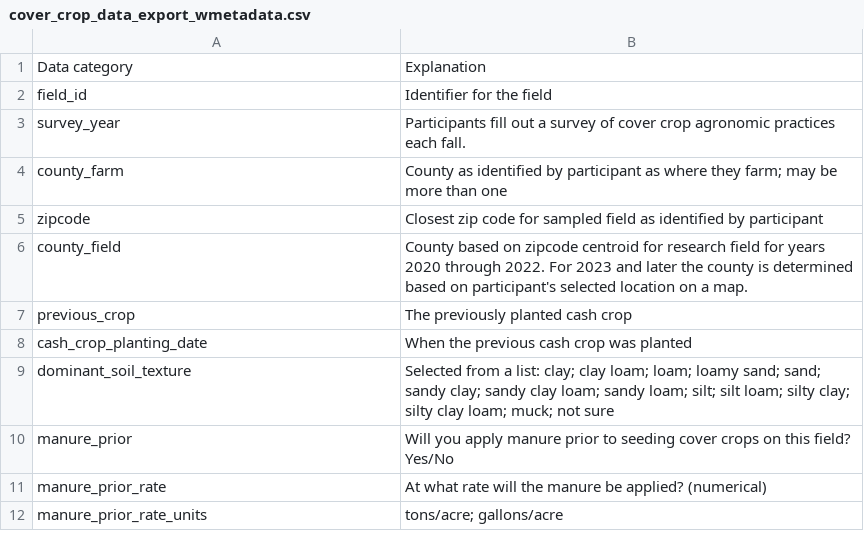
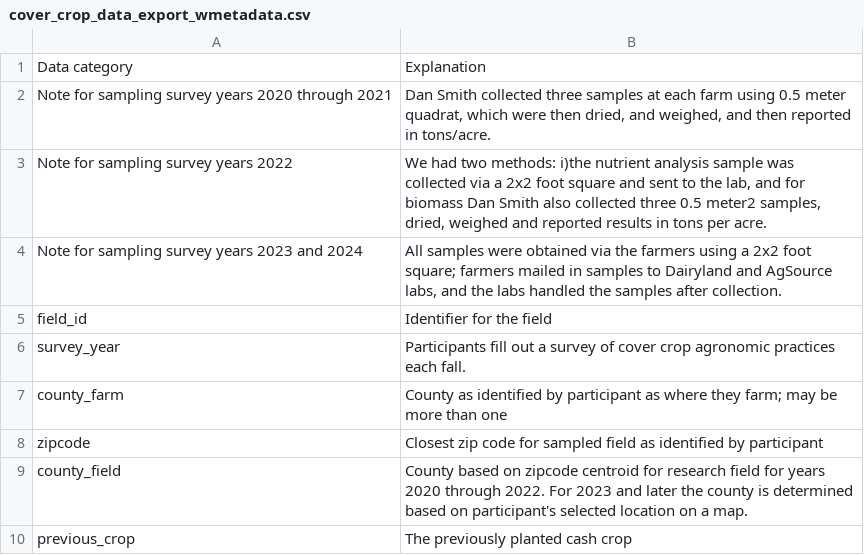
Before and after one commit to Dave-Evans/exploring_soils, a CSV file: data/cover_crop_data_export_wmetadata.csv, drawn as a sheet; only a part is shown; the shorter side is filled out with more unchanged rows; the diff covers the shown part only; the diff names each change by its address in the sheet, - before the commit and + after, or states it on an @@ line.

```diff
--- a/data/cover_crop_data_export_wmetadata.csv
+++ b/data/cover_crop_data_export_wmetadata.csv
+row 2: Note for sampling survey years 2020 through 2021 | Dan Smith collected three samples at each farm using 0.5 meter quadrat, which were then dried, and weighed, and then reported in tons/acre.
+row 3: Note for sampling survey years 2022 | We had two methods: i)the nutrient analysis sample was collected via a 2x2 foot square and sent to the lab, and for biomass Dan Smith also collected three 0.5 meter2 samples, dried, weighed and reported results in tons per acre.
+row 4: Note for sampling survey years 2023 and 2024 | All samples were obtained via the farmers using a 2x2 foot square; farmers mailed in samples to Dairyland and AgSource labs, and the labs handled the samples after collection.
```
Also changed, not shown: 18 edited cells elsewhere in this file, 1 other file.
